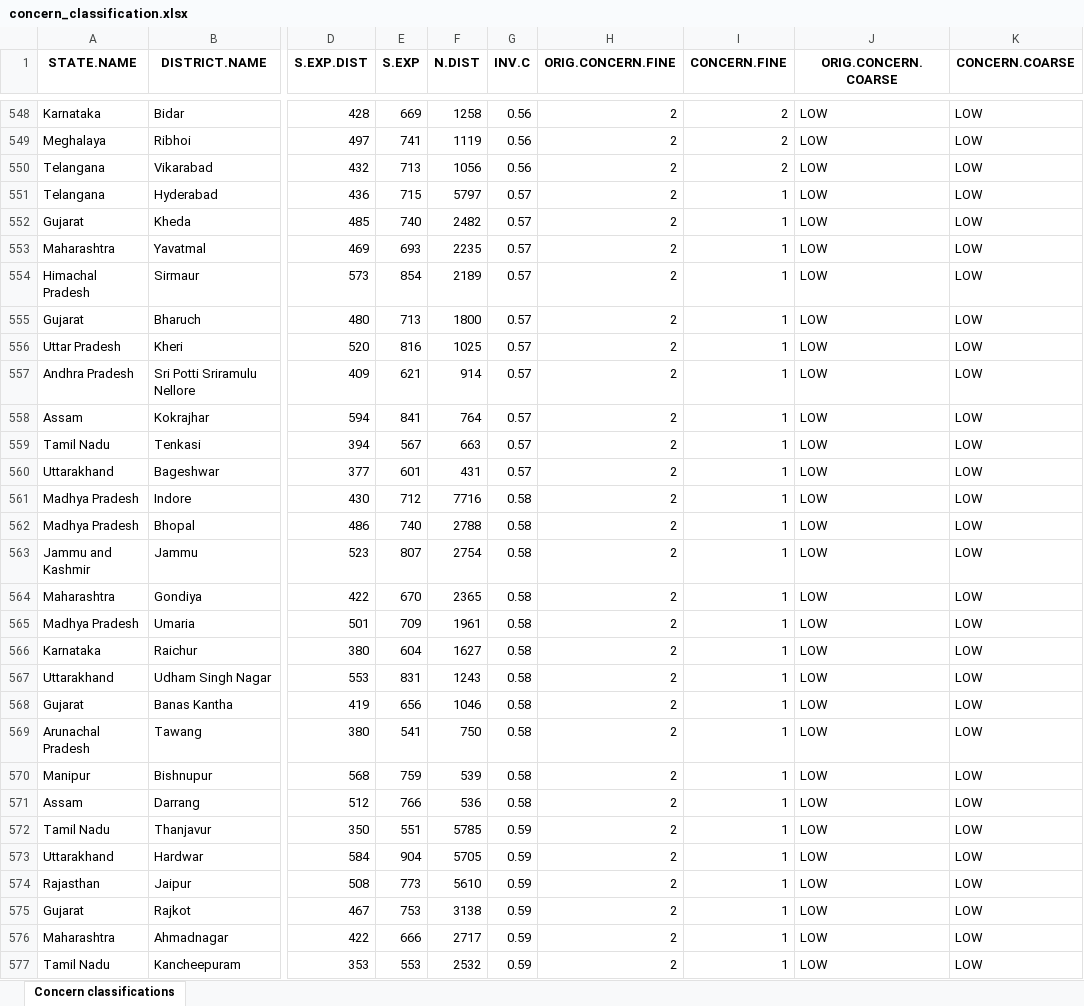
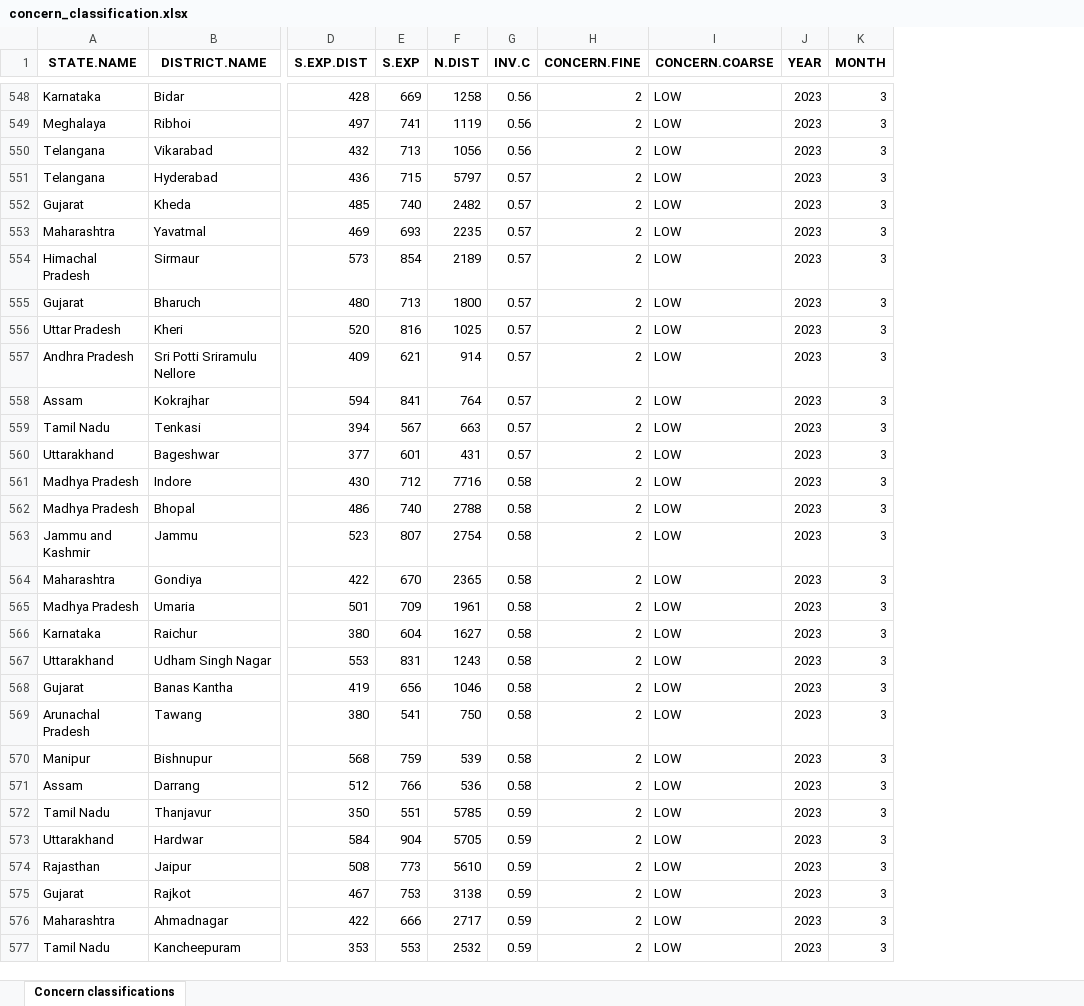
Before and after one commit to birdcountindia/dark-loci, an Excel workbook: outputs/concern_classification.xlsx, sheet Concern classifications, drawn as a sheet; only a part is shown, gaps mark what is left out; values as stored, in another font and other column widths than the file's, no borders; removed rows and columns are numbered as before the commit, all else as after; the diff covers the shown part only; the diff names each change by its address in the sheet, - before the commit and + after, or states it on an @@ line.

Commit message:
keeping threshold definitions fixed for one whole year, updating concern classification monthly based on that

```diff
--- a/outputs/concern_classification.xlsx (sheet Concern classifications)
+++ b/outputs/concern_classification.xlsx (sheet Concern classifications)
-column H (ORIG.CONCERN.FINE), rows 548-577: all 2
-column J (ORIG.CONCERN.COARSE), rows 548-577: all LOW
+column J (YEAR), rows 548-577: all 2023
+column K (MONTH), rows 548-577: all 3
-H551:H577 (CONCERN.FINE): 1
+H551:H577 (CONCERN.FINE): 2
```
Also changed, not shown: 82 edited cells elsewhere in this sheet, outputs/concern_thresh.xlsx, 1 other file.
